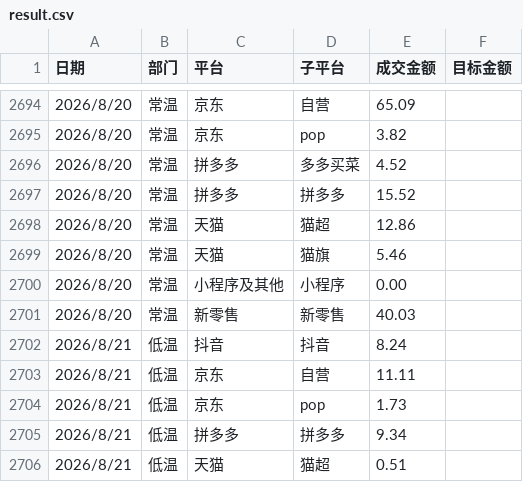
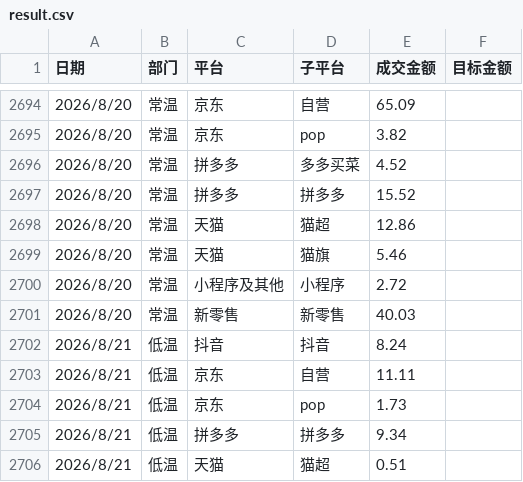
Before and after one commit to KenSong/Dashboard, a CSV file: result.csv, drawn as a sheet; only a part is shown, gaps mark what is left out; the diff covers the shown part only.

```diff
--- a/result.csv
+++ b/result.csv
@@ -2699,3 +2699,3 @@
 2026/8/20,常温,天猫,猫旗,5.46
-2026/8/20,常温,小程序及其他,小程序,0.00
+2026/8/20,常温,小程序及其他,小程序,2.72
 2026/8/20,常温,新零售,新零售,40.03
```
Also changed, not shown: 27 added rows and 5 edited cells elsewhere in this file, traffic_source_summary.csv, 2 other files.
